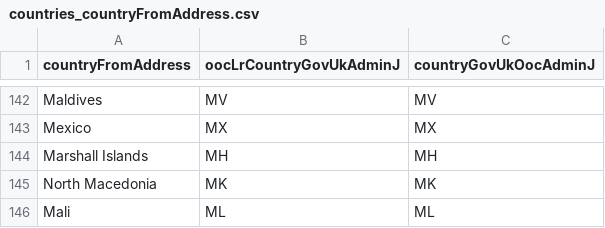
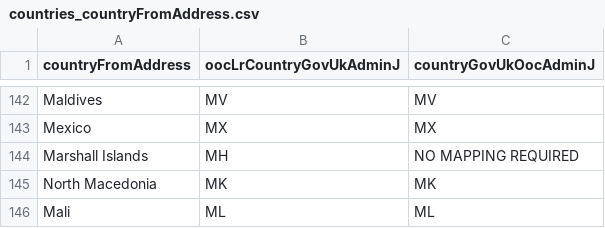
Before and after one commit to hmcts/ARIAMigration-Databrick, a CSV file: ReferenceData/countries_countryFromAddress.csv, drawn as a sheet; only a part is shown, gaps mark what is left out.

Commit message:
Fixed appellantAddress and sponsorAddress

```diff
--- a/ReferenceData/countries_countryFromAddress.csv
+++ b/ReferenceData/countries_countryFromAddress.csv
@@ -143,3 +143,3 @@ Maldives,MV,MV
 Mexico,MX,MX
-Marshall Islands,MH,MH
+Marshall Islands,MH,NO MAPPING REQUIRED
 North Macedonia,MK,MK
```
Also changed, not shown: 1 other file.
